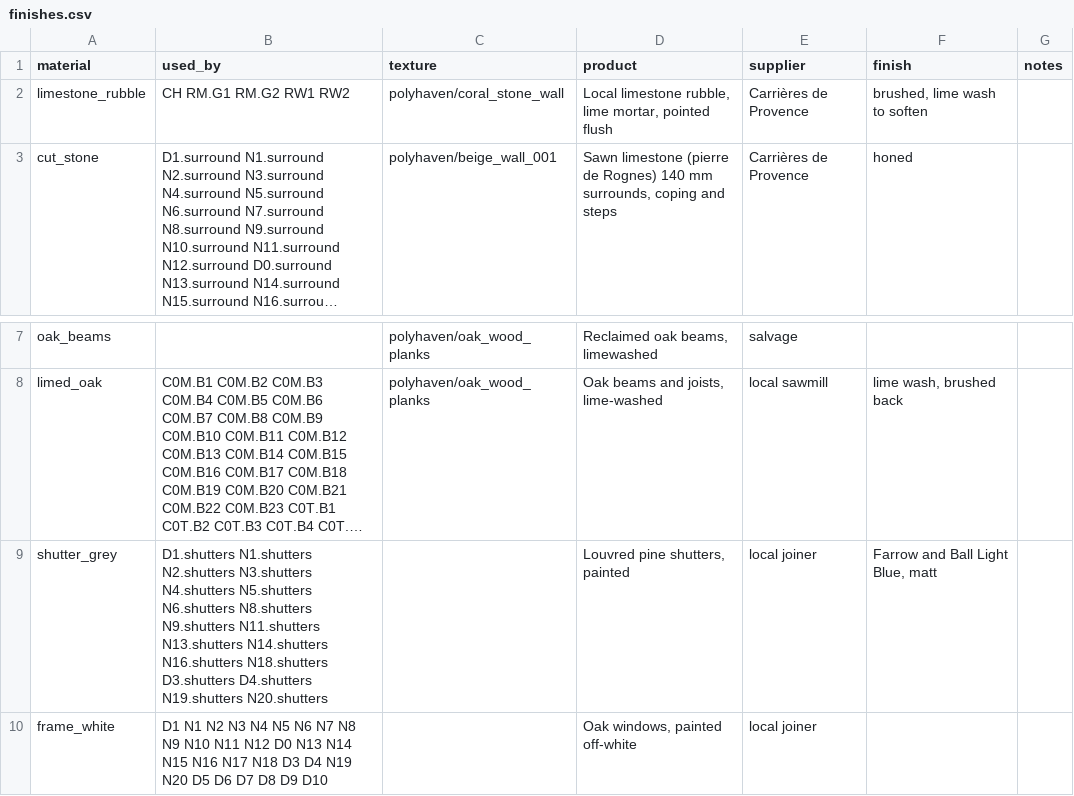
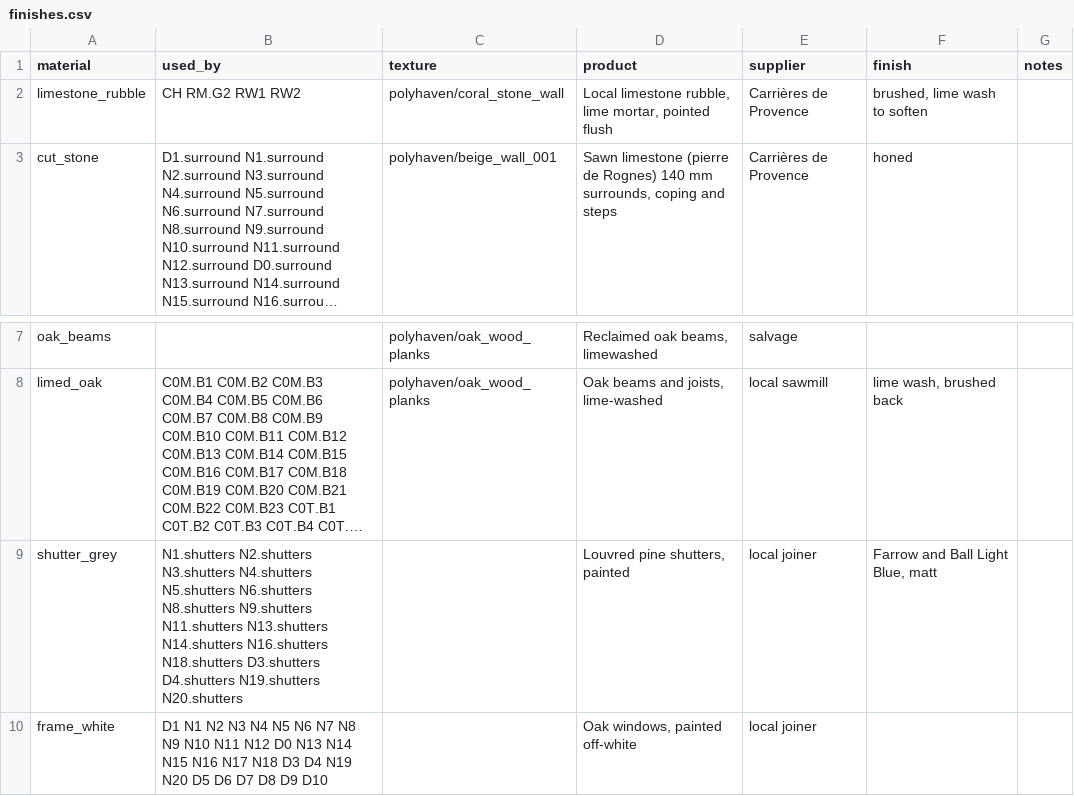
Before and after one commit to maccman/homespec, a CSV file: projects/bastide_montfuron/deliverables/schedules/finishes.csv, drawn as a sheet; only a part is shown, gaps mark what is left out; long unchanged cells end in …; the diff names each change by its address in the sheet, - before the commit and + after, or states it on an @@ line.

```diff
--- a/projects/bastide_montfuron/deliverables/schedules/finishes.csv
+++ b/projects/bastide_montfuron/deliverables/schedules/finishes.csv
-B2 (used_by): CH RM.G1 RM.G2 RW1 RW2
+B2 (used_by): CH RM.G2 RW1 RW2
-B9 (used_by): D1.shutters N1.shutters N2.shutters…
+B9 (used_by): N1.shutters N2.shutters…
```
Also changed, not shown: projects/bastide_montfuron/deliverables/schedules/openings.csv, projects/bastide_montfuron/deliverables/schedules/services.csv, 20 other files.
